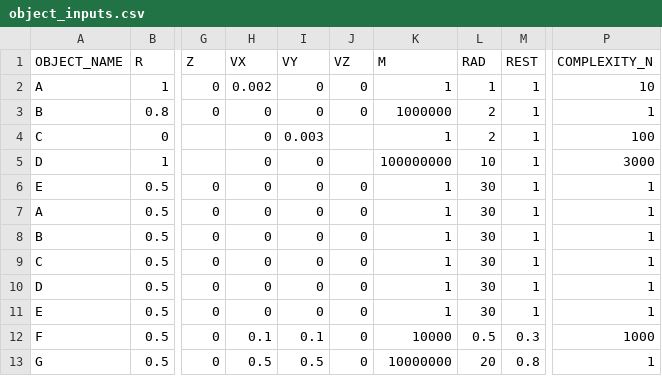
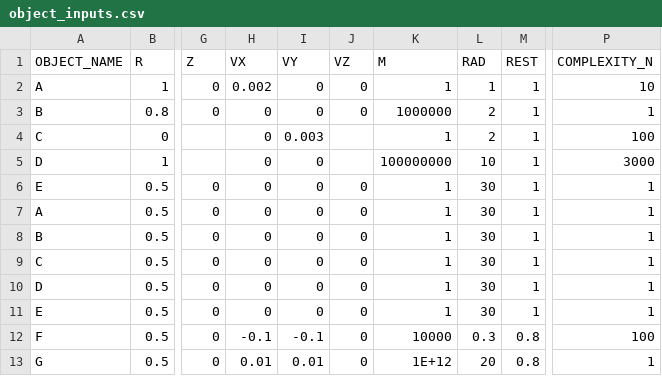
Before and after one commit to Braumeister-Stefan/ParticleSimulator2, a CSV file: Inputs/object_inputs.csv, drawn as a sheet; only a part is shown, gaps mark what is left out; the diff names each change by its address in the sheet, - before the commit and + after, or states it on an @@ line.

```diff
--- a/Inputs/object_inputs.csv
+++ b/Inputs/object_inputs.csv
-H12 (VX): 0.1
+H12 (VX): -0.1
-I12 (VY): 0.1
+I12 (VY): -0.1
-L12 (RAD): 0.5
+L12 (RAD): 0.3
-M12 (REST): 0.3
+M12 (REST): 0.8
-P12 (COMPLEXITY_N): 1000
+P12 (COMPLEXITY_N): 100
-H13 (VX): 0.5
+H13 (VX): 0.01
-I13 (VY): 0.5
+I13 (VY): 0.01
-K13 (M): 10000000
+K13 (M): 1E+12
```
Also changed, not shown: Inputs/scenario_inputs.csv, 17 other files.
